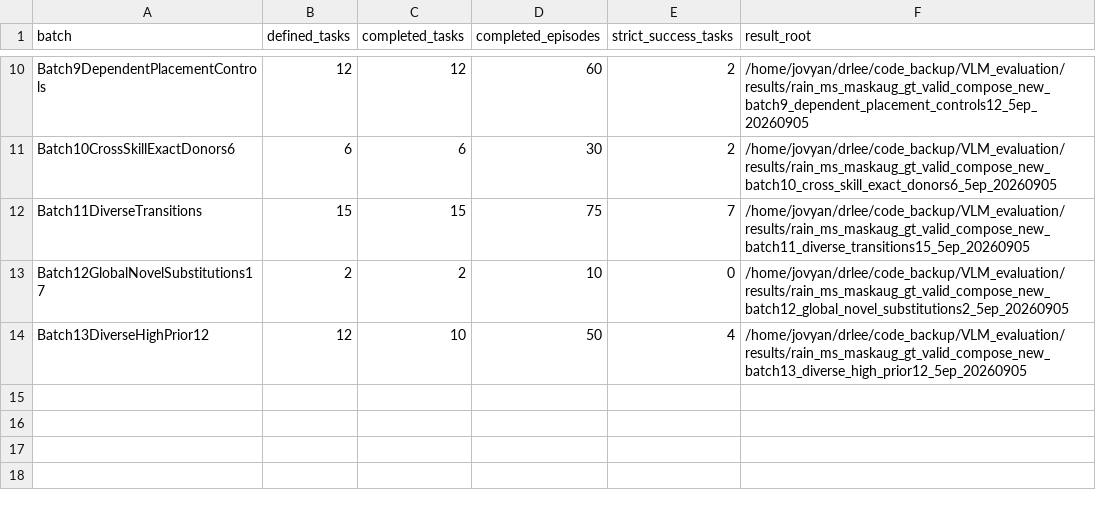
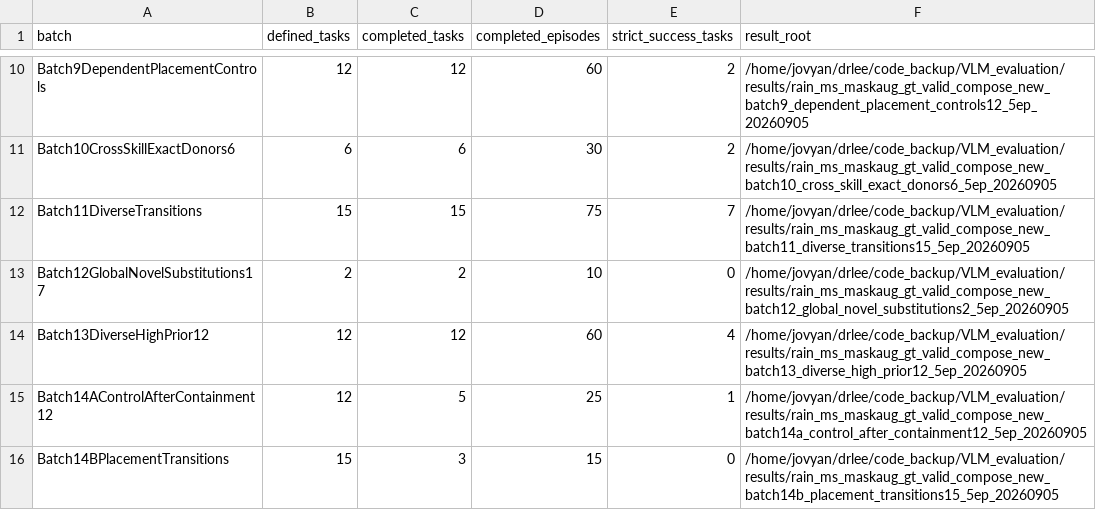
Before and after one commit to sglsh5688/RAIN, a TSV file: assets/valid_compose_new/BATCH_STATUS.tsv, drawn as a sheet; only a part is shown, gaps mark what is left out.

```diff
--- a/assets/valid_compose_new/BATCH_STATUS.tsv
+++ b/assets/valid_compose_new/BATCH_STATUS.tsv
@@ -13,2 +13,4 @@ Batch11DiverseTransitions	15	15	75	7	/home/jovyan/drlee/code_backup/VLM_evaluati
 Batch12GlobalNovelSubstitutions17	2	2	10	0	/home/jovyan/drlee/code_backup/VLM_evaluation/results/rain_ms_maskaug_gt_valid_compose_new_batch12_global_novel_substitutions2_5ep_20260905
-Batch13DiverseHighPrior12	12	10	50	4	/home/jovyan/drlee/code_backup/VLM_evaluation/results/rain_ms_maskaug_gt_valid_compose_new_batch13_diverse_high_prior12_5ep_20260905
+Batch13DiverseHighPrior12	12	12	60	4	/home/jovyan/drlee/code_backup/VLM_evaluation/results/rain_ms_maskaug_gt_valid_compose_new_batch13_diverse_high_prior12_5ep_20260905
+Batch14AControlAfterContainment12	12	5	25	1	/home/jovyan/drlee/code_backup/VLM_evaluation/results/rain_ms_maskaug_gt_valid_compose_new_batch14a_control_after_containment12_5ep_20260905
+Batch14BPlacementTransitions	15	3	15	0	/home/jovyan/drlee/code_backup/VLM_evaluation/results/rain_ms_maskaug_gt_valid_compose_new_batch14b_placement_transitions15_5ep_20260905
```
Also changed, not shown: assets/valid_compose_new/success_reels.tsv, valid_compose_new/tasks.tsv, 25 other files.
